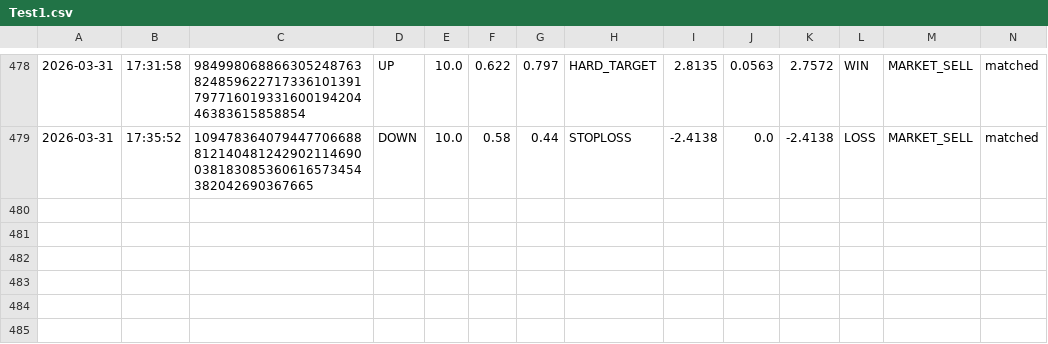
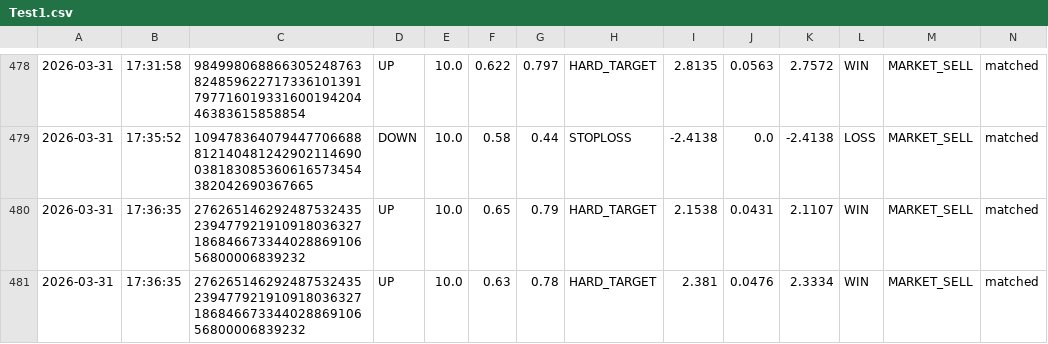
Before and after one commit to gutu99/bot-dashboard, a CSV file: Test1.csv, drawn as a sheet; only a part is shown, gaps mark what is left out; the diff names each change by its address in the sheet, - before the commit and + after, or states it on an @@ line.

Commit message:
auto update csv

```diff
--- a/Test1.csv
+++ b/Test1.csv
+row 480: 2026-03-31 | 17:36:35 | 27626514629248753243523947792191091803632718684667334402886910656800006839232 | UP | 10.0 | 0.65 | 0.79 | HARD_TARGET | 2.1538 | 0.0431 | 2.1107 | WIN | MARKET_SELL | matched
+row 481: 2026-03-31 | 17:36:35 | 27626514629248753243523947792191091803632718684667334402886910656800006839232 | UP | 10.0 | 0.63 | 0.78 | HARD_TARGET | 2.381 | 0.0476 | 2.3334 | WIN | MARKET_SELL | matched
```
